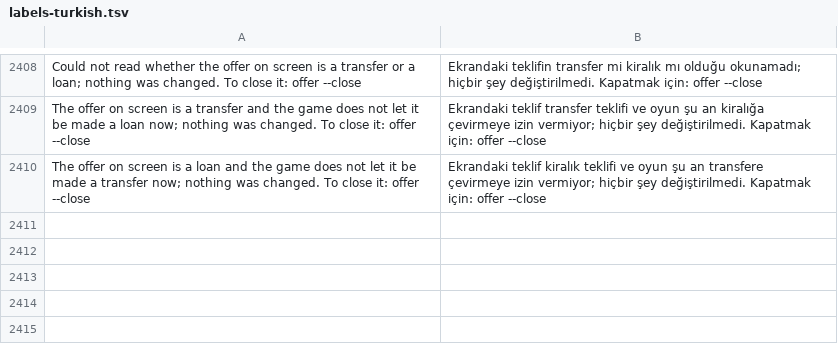
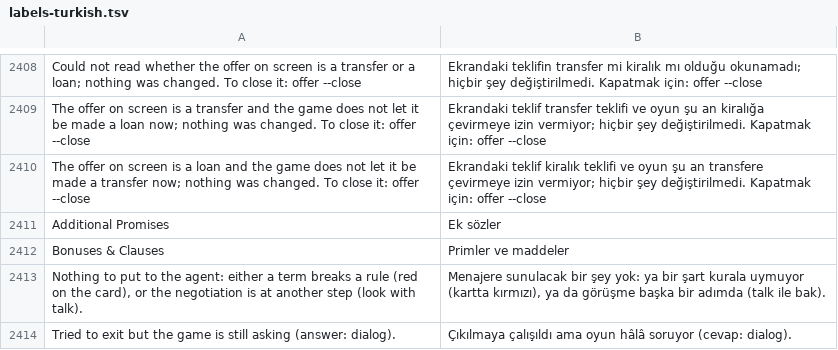
Before and after one commit to farukkavlak/fm-cli, a TSV file: cli/fm/labels-turkish.tsv, drawn as a sheet; only a part is shown, gaps mark what is left out; the diff names each change by its address in the sheet, - before the commit and + after, or states it on an @@ line.

```diff
--- a/cli/fm/labels-turkish.tsv
+++ b/cli/fm/labels-turkish.tsv
+row 2411: Additional Promises | Ek sözler
+row 2412: Bonuses & Clauses | Primler ve maddeler
+row 2413: Nothing to put to the agent: either a term breaks a rule (red on the card), or the negotiation is at another step (look with talk). | Menajere sunulacak bir şey yok: ya bir şart kurala uymuyor (kartta kırmızı), ya da görüşme başka bir adımda (talk ile bak).
+row 2414: Tried to exit but the game is still asking (answer: dialog). | Çıkılmaya çalışıldı ama oyun hâlâ soruyor (cevap: dialog).
```
Also changed, not shown: 14 other files.
